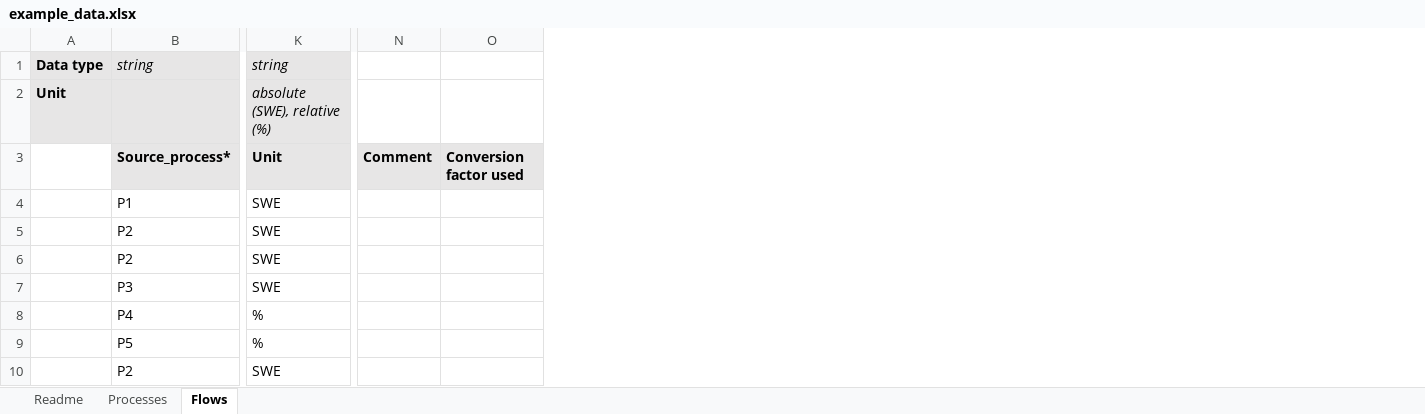
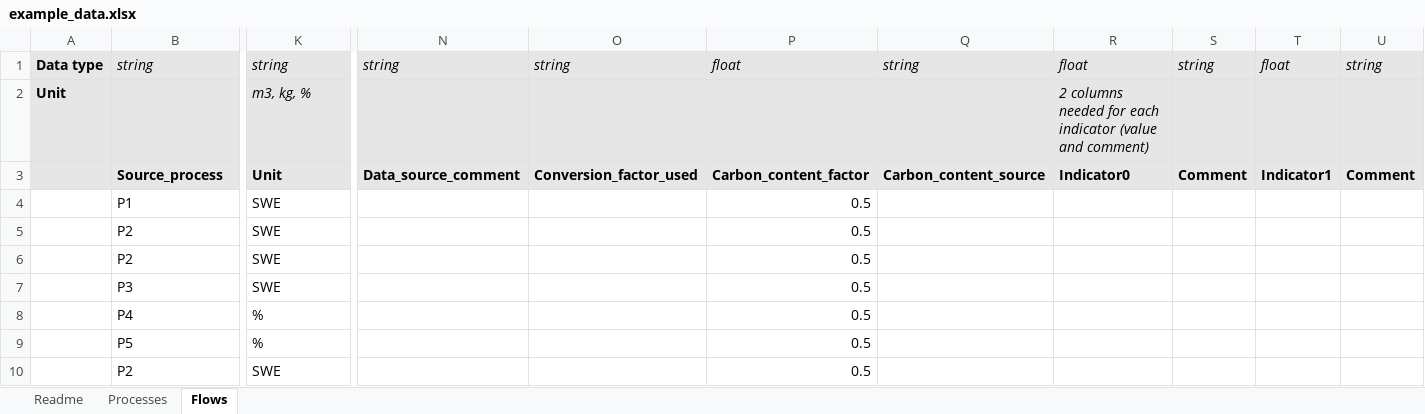
Before and after one commit to EuropeanForestInstitute/aiphoria, an Excel workbook: data/example_data.xlsx, sheet Flows, drawn as a sheet; only a part is shown, gaps mark what is left out; values as stored, in another font and other column widths than the file's, no borders; charts and pictures not drawn; removed rows and columns are numbered as before the commit, all else as after; the diff covers the shown part only; the diff names each change by its address in the sheet, - before the commit and + after, or states it on an @@ line.

Commit message:
- Added support for multiple indicators per flow and flow carbon tracking. Carbon is now dynamically simulated along with the Solid Wood Equivalent value.
- Added utility methods to FlowSolver to request process total inflows in either evaluated Solid Wood Equivalent values or as in evaluated Carbon value

- Flow carbon content factor is by default 1.0 if value is not defined in data file.

- Bar charts now show information for each dynamic stock (SWE total, SWE change, Carbon total, Carbon change).

```diff
--- a/data/example_data.xlsx (sheet Flows)
+++ b/data/example_data.xlsx (sheet Flows)
+column N, rows 1-3: string |  | Data_source_comment
+column O, rows 1-3: string |  | Conversion_factor_used
+column P, rows 1-10: float |  | Carbon_content_factor | 0.5 | 0.5 | 0.5 | 0.5 | 0.5 | 0.5 | 0.5
+column Q, rows 1-3: string |  | Carbon_content_source
+column R, rows 1-3: float | 2 columns needed for each indicator (value and comment) | Indicator0
-column O, row 3: Conversion factor used
+column T, rows 1-3: float |  | Indicator1
+column U, rows 1-3: string |  | Comment
-S1: (empty)
+S1: string
-S1:S2 fill: none
+S1:S2 fill: #E7E6E6
-K2: absolute (SWE), relative (%)
+K2: m3, kg, %
-A3 fill: none
+A3 fill: #E7E6E6
-B3: Source_process*
+B3: Source_process
```
Also changed, not shown: 9 edited cells elsewhere in this sheet, charts or pictures, 4 other files.
